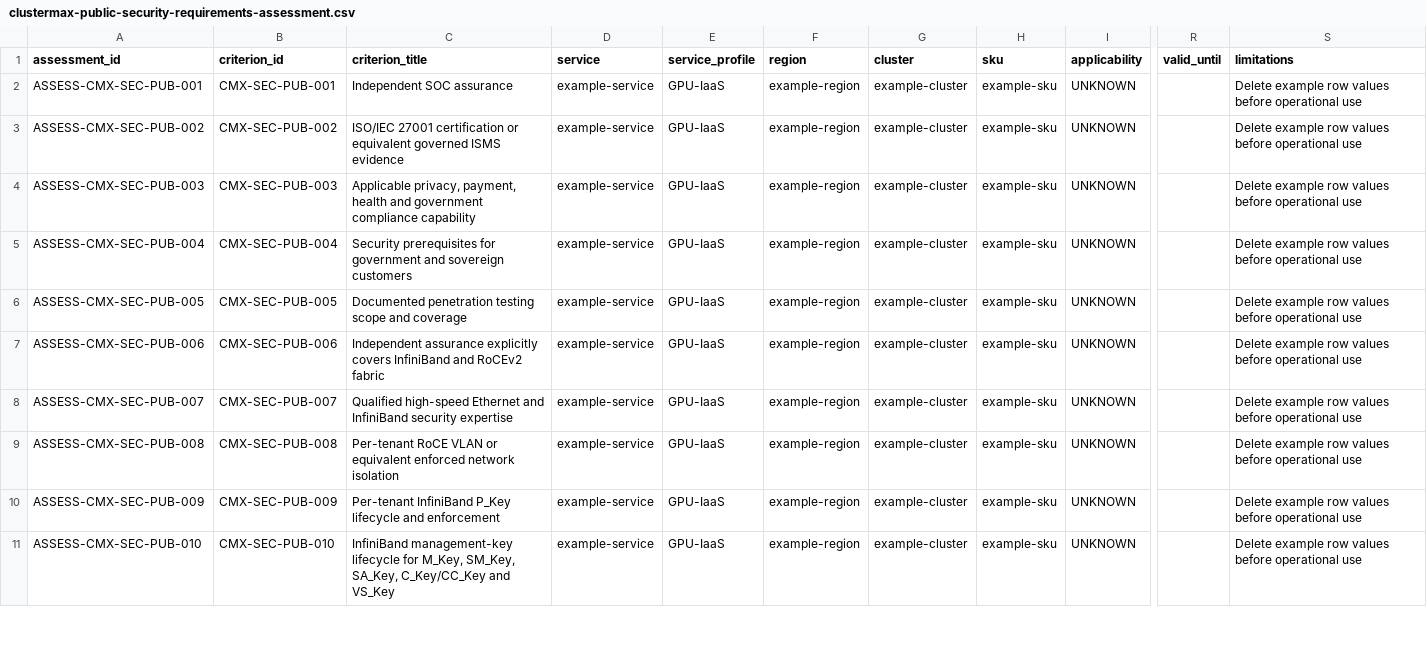
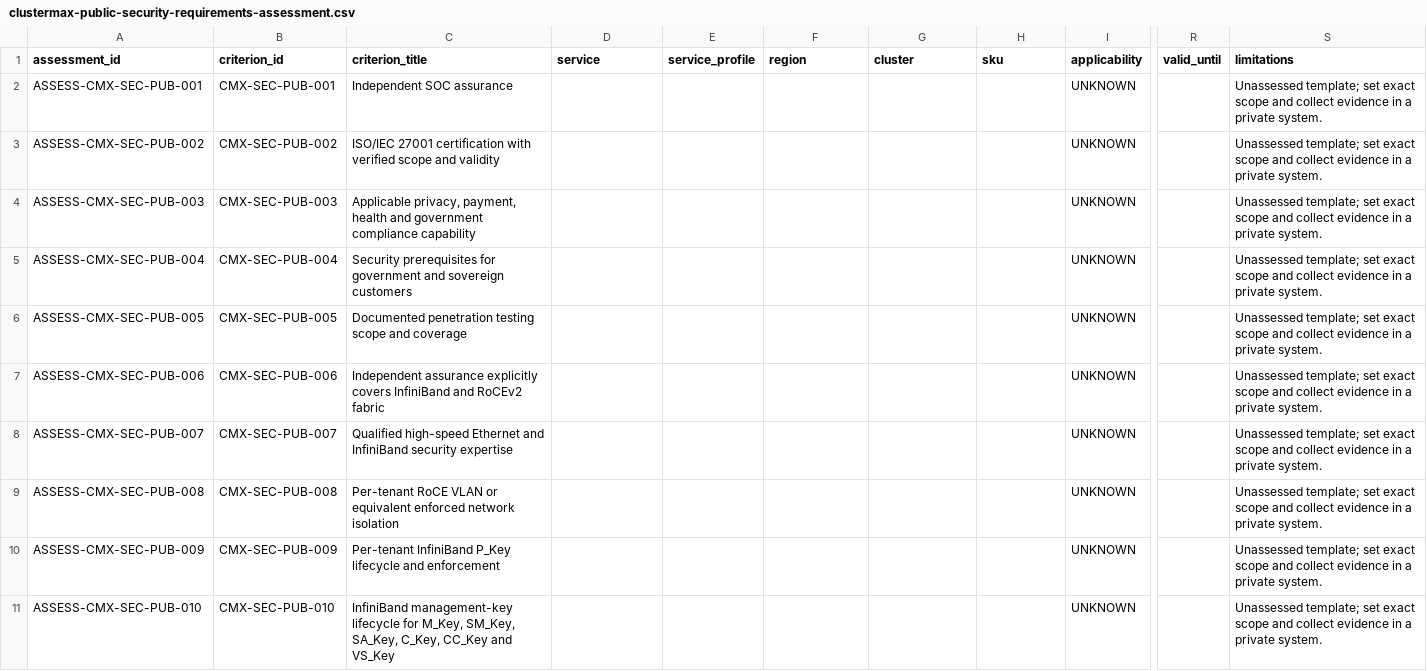
Before and after one commit to timwhitez/neocloud-sec, a CSV file: templates/clustermax-public-security-requirements-assessment.csv, drawn as a sheet; only a part is shown, gaps mark what is left out; the diff covers the shown part only; the diff names each change by its address in the sheet, - before the commit and + after, or states it on an @@ line.

Commit message:
fix: source accuracy, strict validation and bilingual verification guides (#5) [skip ci]
Correct coverage-count contradictions and source locators; implement real schema evaluation, exact template joins and errata compilation; add 70 offline regression tests and bilingual authorized verification procedures.

Tested scope: 70 local unit/negative tests passed; Python syntax and UTF-8 passed; 22 local files match remote blobs; 97 changed-document relative links resolve. Tested tree fc76f72dd20fd05ac9c8202353ff99defb2af48d.

Not claimed: complete legacy repository suite execution, full-core compiler end-to-end test, live provider security tests, or independent assessor approval. See scoped audit record and PR review.

Core catalog remains 1.0.0-draft.1; overlay advances to 1.0.1. No repository visibility, license or branch-rule changes. Skip Actions because owner quota is exhausted.

[skip ci]

```diff
--- a/templates/clustermax-public-security-requirements-assessment.csv
+++ b/templates/clustermax-public-security-requirements-assessment.csv
-D2:D11 (service): example-service
+D2:D11 (service): (empty)
-E2:E11 (service_profile): GPU-IaaS
+E2:E11 (service_profile): (empty)
-F2:F11 (region): example-region
+F2:F11 (region): (empty)
-G2:G11 (cluster): example-cluster
+G2:G11 (cluster): (empty)
-H2:H11 (sku): example-sku
+H2:H11 (sku): (empty)
-S2:S11 (limitations): Delete example row values before operational use
+S2:S11 (limitations): Unassessed template; set exact scope and collect evidence in a private system.
-C3 (criterion_title): …27001 certification or equivalent governed ISMS evidence
+C3 (criterion_title): …27001 certification with verified scope and validity
-C11 (criterion_title): …SM_Key, SA_Key, C_Key/CC_Key and VS_Key
+C11 (criterion_title): …SM_Key, SA_Key, C_Key, CC_Key and VS_Key
```
Also changed, not shown: 62 edited cells elsewhere in this file, 18 other files.
